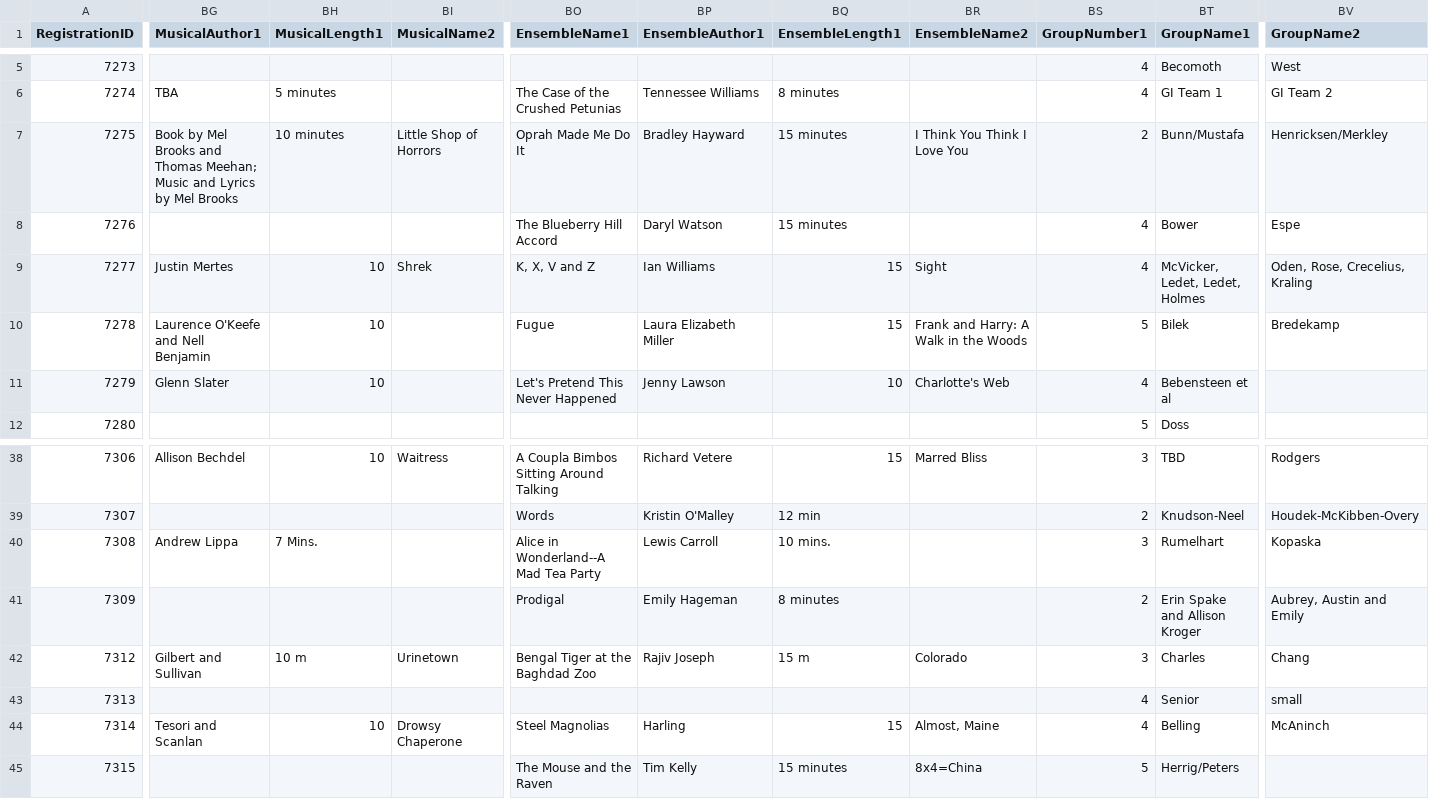
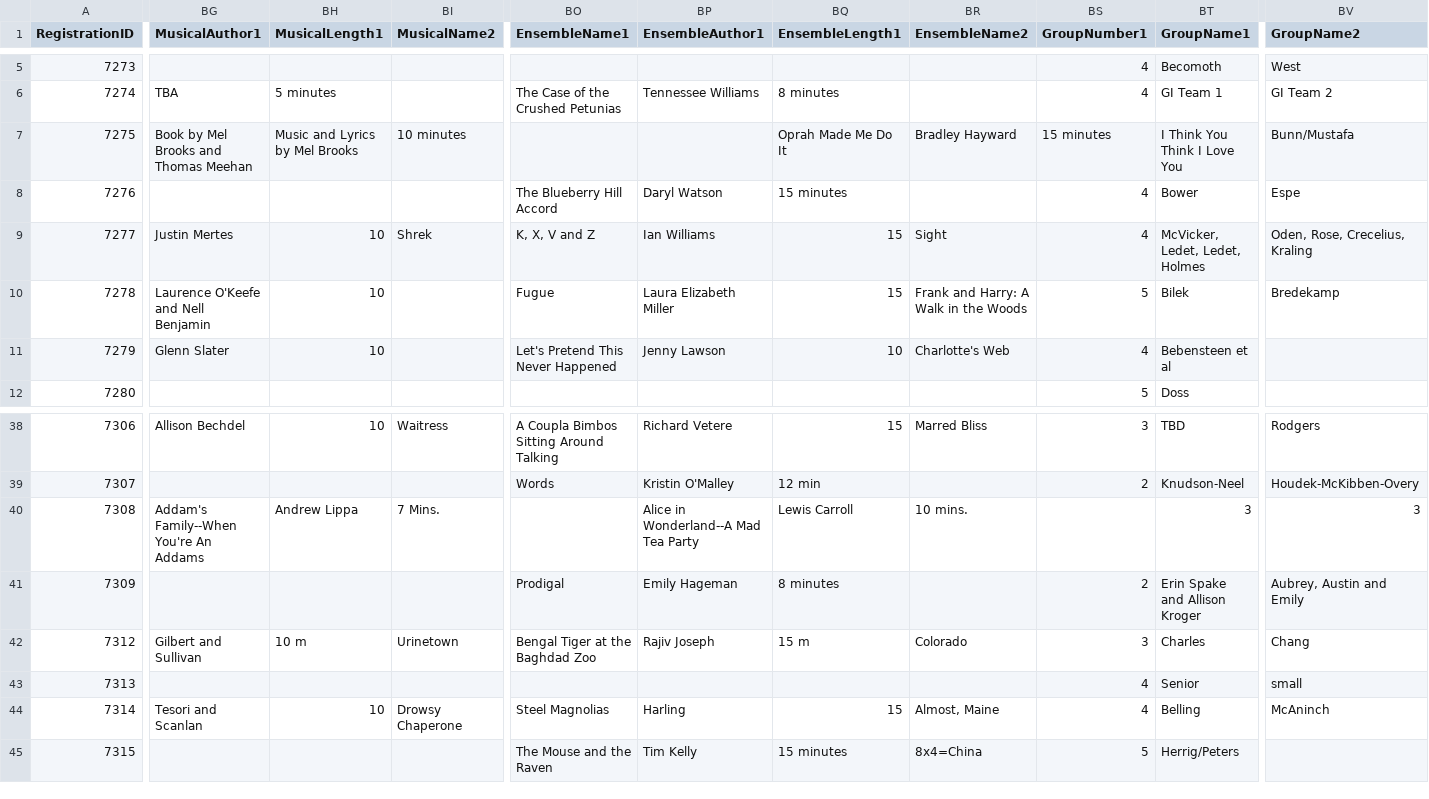
Before and after one commit to unitink72/speechsched, a CSV file: 2017Master/schoolReg.csv, drawn as a sheet; only a part is shown, gaps mark what is left out; the diff covers the shown part only; the diff names each change by its address in the sheet, - before the commit and + after, or states it on an @@ line.

```diff
--- a/2017Master/schoolReg.csv
+++ b/2017Master/schoolReg.csv
-BG7 (MusicalAuthor1): …and Thomas Meehan; Music and Lyrics by Mel Brooks
+BG7 (MusicalAuthor1): …and Thomas Meehan
-BH7 (MusicalLength1): 10 minutes
+BH7 (MusicalLength1): Music and Lyrics by Mel Brooks
-BI7 (MusicalName2): Little Shop of Horrors
+BI7 (MusicalName2): 10 minutes
-BO7 (EnsembleName1): Oprah Made Me Do It
+BO7 (EnsembleName1): (empty)
-BP7 (EnsembleAuthor1): Bradley Hayward
+BP7 (EnsembleAuthor1): (empty)
-BQ7 (EnsembleLength1): 15 minutes
+BQ7 (EnsembleLength1): Oprah Made Me Do It
-BR7 (EnsembleName2): I Think You Think I Love You
+BR7 (EnsembleName2): Bradley Hayward
-BS7 (GroupNumber1): 2
+BS7 (GroupNumber1): 15 minutes
-BT7 (GroupName1): Bunn/Mustafa
+BT7 (GroupName1): I Think You Think I Love You
-BV7 (GroupName2): Henricksen/Merkley
+BV7 (GroupName2): Bunn/Mustafa
-BG40 (MusicalAuthor1): Andrew Lippa
+BG40 (MusicalAuthor1): Addam's Family--When You're An Addams
-BH40 (MusicalLength1): 7 Mins.
+BH40 (MusicalLength1): Andrew Lippa
-BI40 (MusicalName2): (empty)
+BI40 (MusicalName2): 7 Mins.
-BO40 (EnsembleName1): Alice in Wonderland--A Mad Tea Party
+BO40 (EnsembleName1): (empty)
-BP40 (EnsembleAuthor1): Lewis Carroll
+BP40 (EnsembleAuthor1): Alice in Wonderland--A Mad Tea Party
-BQ40 (EnsembleLength1): 10 mins.
+BQ40 (EnsembleLength1): Lewis Carroll
-BR40 (EnsembleName2): (empty)
+BR40 (EnsembleName2): 10 mins.
-BS40 (GroupNumber1): 3
+BS40 (GroupNumber1): (empty)
-BT40 (GroupName1): Rumelhart
+BT40 (GroupName1): 3
-BV40 (GroupName2): Kopaska
+BV40 (GroupName2): 3
```
Also changed, not shown: 147 edited cells elsewhere in this file, 1 other file.
